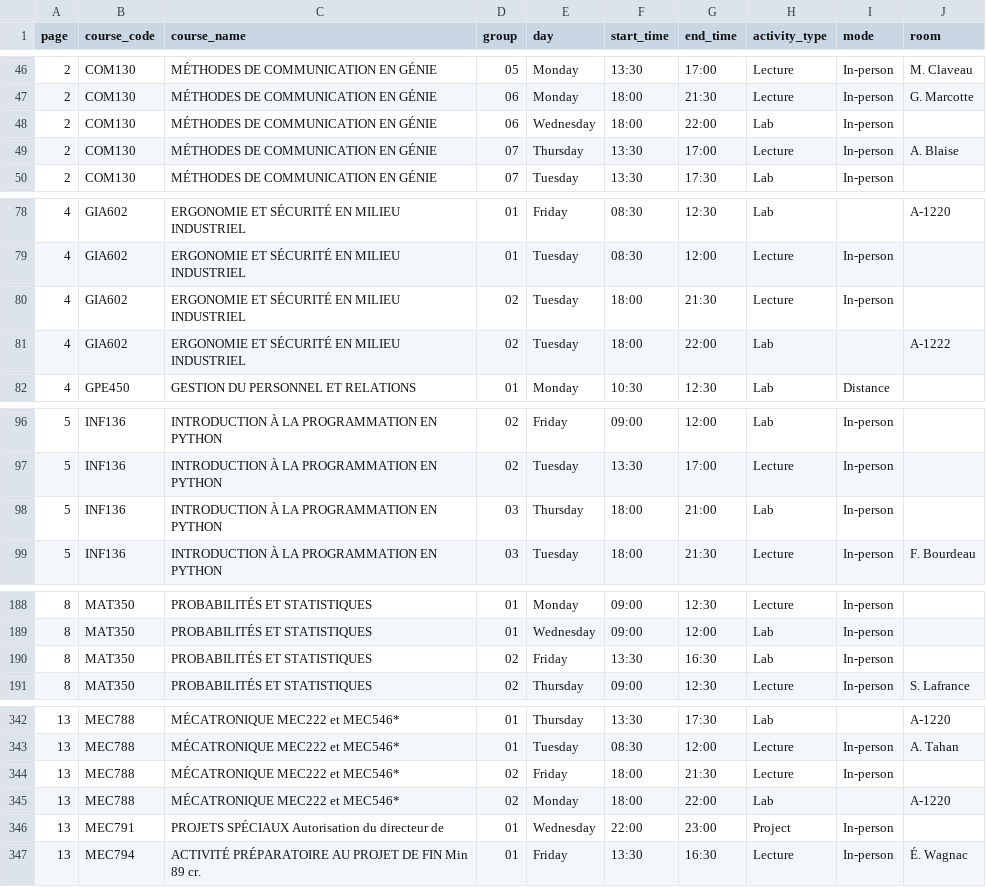
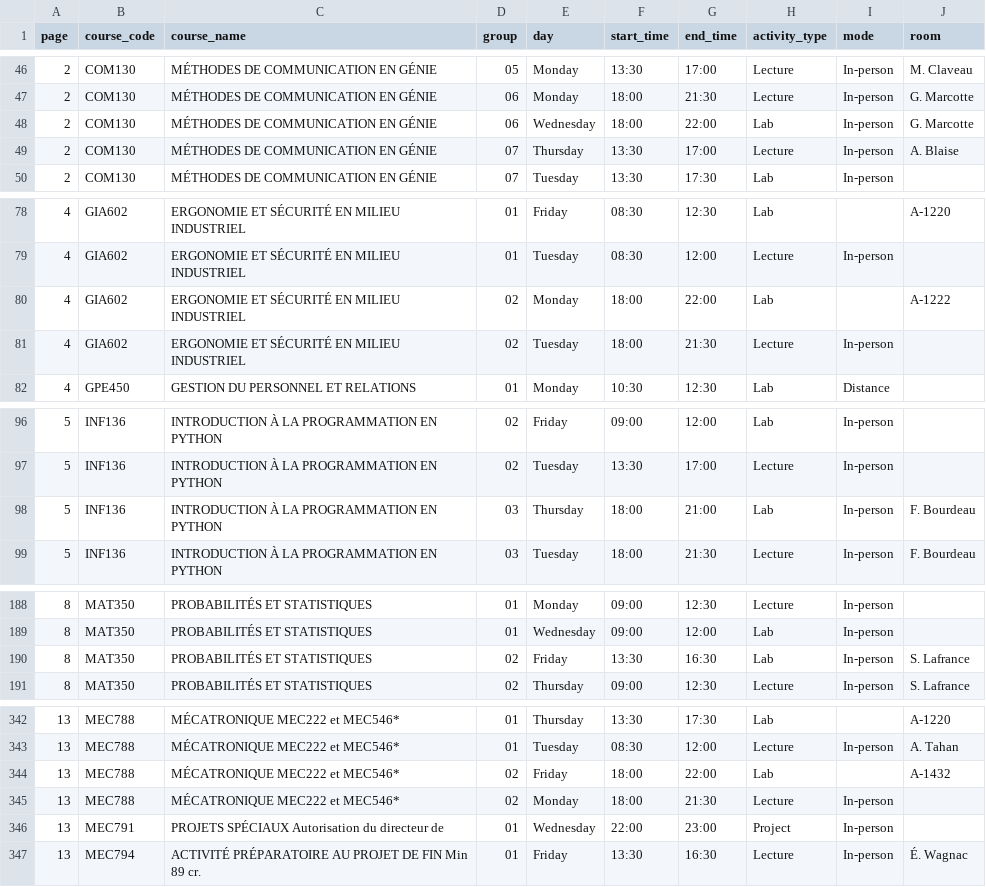
Before and after one commit to olivier0922/schedule-generator-ETS, a CSV file: data/A-2026_mec.csv, drawn as a sheet; only a part is shown, gaps mark what is left out; the diff covers the shown part only.

```diff
--- a/data/A-2026_mec.csv
+++ b/data/A-2026_mec.csv
@@ -47,3 +47,3 @@
 2,COM130,MÉTHODES DE COMMUNICATION EN GÉNIE,06,Monday,18:00,21:30,Lecture,In-person,G. Marcotte
-2,COM130,MÉTHODES DE COMMUNICATION EN GÉNIE,06,Wednesday,18:00,22:00,Lab,In-person,
+2,COM130,MÉTHODES DE COMMUNICATION EN GÉNIE,06,Wednesday,18:00,22:00,Lab,In-person,G. Marcotte
 2,COM130,MÉTHODES DE COMMUNICATION EN GÉNIE,07,Thursday,13:30,17:00,Lecture,In-person,A. Blaise
@@ -79,4 +79,4 @@
 4,GIA602,ERGONOMIE ET SÉCURITÉ EN MILIEU INDUSTRIEL,01,Tuesday,08:30,12:00,Lecture,In-person,
+4,GIA602,ERGONOMIE ET SÉCURITÉ EN MILIEU INDUSTRIEL,02,Monday,18:00,22:00,Lab,,A-1222
 4,GIA602,ERGONOMIE ET SÉCURITÉ EN MILIEU INDUSTRIEL,02,Tuesday,18:00,21:30,Lecture,In-person,
-4,GIA602,ERGONOMIE ET SÉCURITÉ EN MILIEU INDUSTRIEL,02,Tuesday,18:00,22:00,Lab,,A-1222
 4,GPE450,GESTION DU PERSONNEL ET RELATIONS,01,Monday,10:30,12:30,Lab,Distance,
@@ -97,3 +97,3 @@
 5,INF136,INTRODUCTION À LA PROGRAMMATION EN PYTHON,02,Tuesday,13:30,17:00,Lecture,In-person,
-5,INF136,INTRODUCTION À LA PROGRAMMATION EN PYTHON,03,Thursday,18:00,21:00,Lab,In-person,
+5,INF136,INTRODUCTION À LA PROGRAMMATION EN PYTHON,03,Thursday,18:00,21:00,Lab,In-person,F. Bourdeau
 5,INF136,INTRODUCTION À LA PROGRAMMATION EN PYTHON,03,Tuesday,18:00,21:30,Lecture,In-person,F. Bourdeau
@@ -189,3 +189,3 @@
 8,MAT350,PROBABILITÉS ET STATISTIQUES,01,Wednesday,09:00,12:00,Lab,In-person,
-8,MAT350,PROBABILITÉS ET STATISTIQUES,02,Friday,13:30,16:30,Lab,In-person,
+8,MAT350,PROBABILITÉS ET STATISTIQUES,02,Friday,13:30,16:30,Lab,In-person,S. Lafrance
 8,MAT350,PROBABILITÉS ET STATISTIQUES,02,Thursday,09:00,12:30,Lecture,In-person,S. Lafrance
@@ -343,4 +343,4 @@
 13,MEC788,MÉCATRONIQUE MEC222 et MEC546*,01,Tuesday,08:30,12:00,Lecture,In-person,A. Tahan
-13,MEC788,MÉCATRONIQUE MEC222 et MEC546*,02,Friday,18:00,21:30,Lecture,In-person,
-13,MEC788,MÉCATRONIQUE MEC222 et MEC546*,02,Monday,18:00,22:00,Lab,,A-1220
+13,MEC788,MÉCATRONIQUE MEC222 et MEC546*,02,Friday,18:00,22:00,Lab,,A-1432
+13,MEC788,MÉCATRONIQUE MEC222 et MEC546*,02,Monday,18:00,21:30,Lecture,In-person,
 13,MEC791,PROJETS SPÉCIAUX Autorisation du directeur de,01,Wednesday,22:00,23:00,Project,In-person,
```
Also changed, not shown: 2 edited cells elsewhere in this file, data/A-2026_aer.csv, data/A-2026_ctn.csv, 10 other files.
